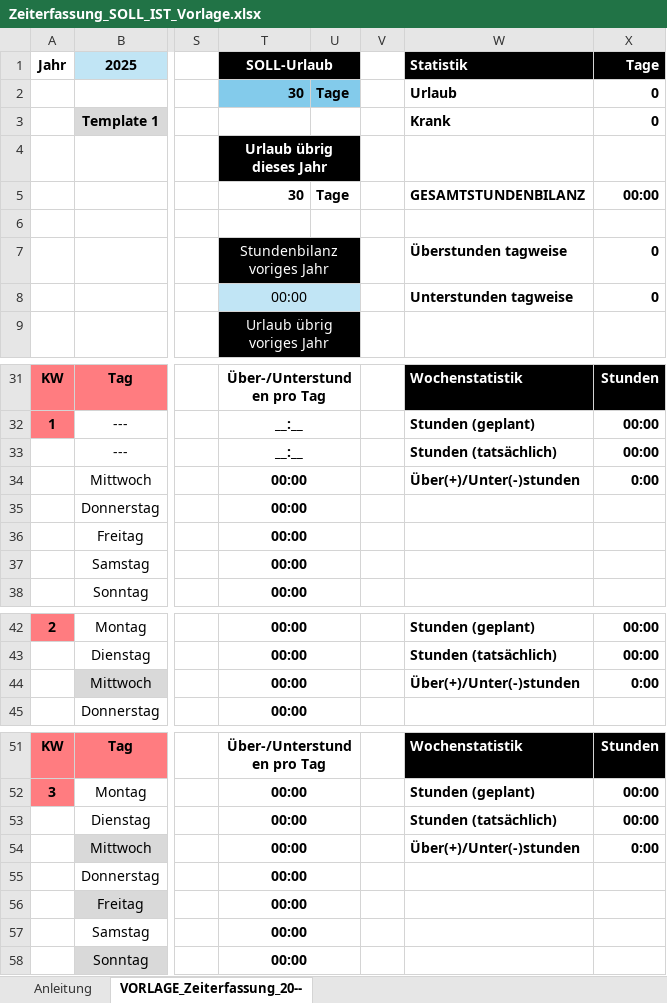
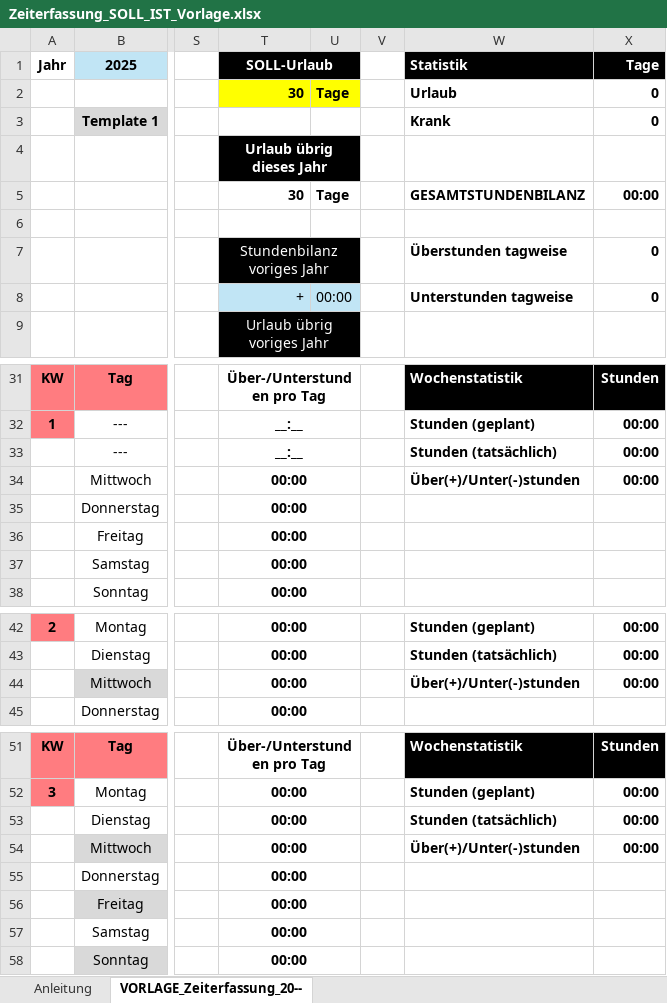
Before and after one commit to ThePhoenixCraft/WorktimeRecording-Tool, an Excel workbook: Zeiterfassung_SOLL_IST_Vorlage.xlsx, sheet VORLAGE_Zeiterfassung_20--, drawn as a sheet; only a part is shown, gaps mark what is left out; values as stored, in another font and other column widths than the file's, no borders; conditional formats and table styles not drawn; the diff covers the shown part only; the diff names each change by its address in the sheet, - before the commit and + after, or states it on an @@ line.

```diff
--- a/Zeiterfassung_SOLL_IST_Vorlage.xlsx (sheet VORLAGE_Zeiterfassung_20--)
+++ b/Zeiterfassung_SOLL_IST_Vorlage.xlsx (sheet VORLAGE_Zeiterfassung_20--)
-T2:U2 fill: #83CBEB
+T2:U2 fill: #FFFF00
-T8: 00:00
+T8: +
-T8 alignment: center
+T8 alignment: right
-T8:U8 merged
-U8: (empty)
+U8: 00:00
-X34: 0:00
+X34: 00:00
-X44: 0:00
+X44: 00:00
-X54: 0:00
+X54: 00:00
```
Also changed, not shown: 50 edited cells elsewhere in this sheet, hidden cells, Zeiterfassung_SOLL_IST_Vorlage_Zivis.xlsx.
